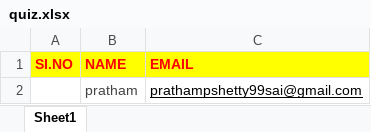
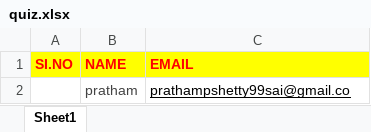
Before and after one commit to PrathamPShetty/certificate, an Excel workbook: quiz.xlsx, sheet Sheet1, drawn as a sheet; values as stored, in another font and other column widths than the file's, no borders; the diff names each change by its address in the sheet, - before the commit and + after, or states it on an @@ line.

```diff
--- a/quiz.xlsx (sheet Sheet1)
+++ b/quiz.xlsx (sheet Sheet1)
-C2 (EMAIL): prathampshetty99sai@gmail.com
+C2 (EMAIL): prathampshetty99sai@gmail.co
```
Also changed, not shown: 2 other files.
